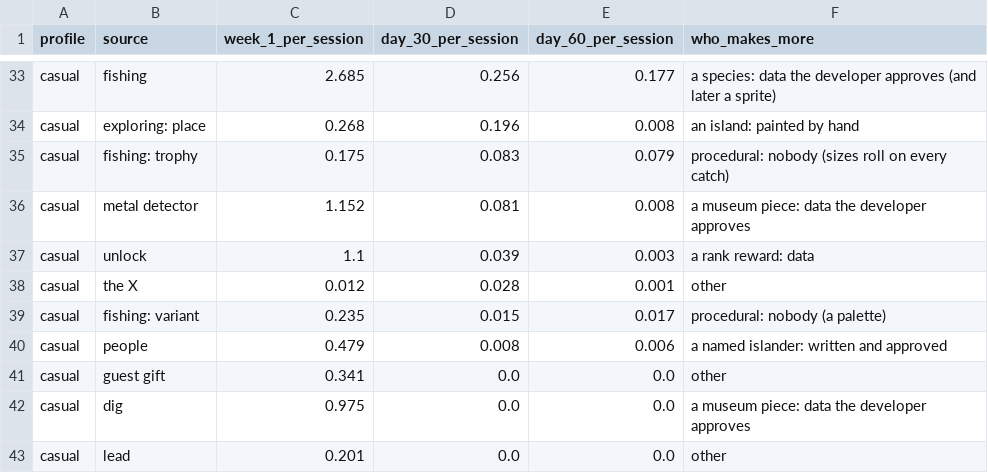
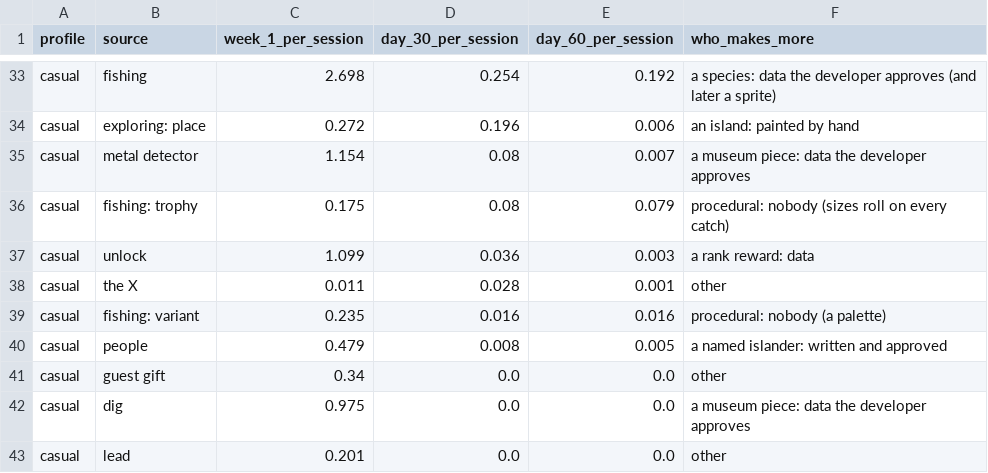
Before and after one commit to Joudrie/museum, a CSV file: docs/progression/data/multipliers.csv, drawn as a sheet; only a part is shown, gaps mark what is left out; removed rows and columns are numbered as before the commit, all else as after; the diff covers the shown part only; the diff names each change by its address in the sheet, - before the commit and + after, or states it on an @@ line.

```diff
--- a/docs/progression/data/multipliers.csv
+++ b/docs/progression/data/multipliers.csv
-C33 (week_1_per_session): 2.685
+C33 (week_1_per_session): 2.698
-D33 (day_30_per_session): 0.256
+D33 (day_30_per_session): 0.254
-E33 (day_60_per_session): 0.177
+E33 (day_60_per_session): 0.192
-C34 (week_1_per_session): 0.268
+C34 (week_1_per_session): 0.272
-E34 (day_60_per_session): 0.008
+E34 (day_60_per_session): 0.006
+row 35: casual | metal detector | 1.154 | 0.08 | 0.007 | a museum piece: data the developer approves
-D36 (day_30_per_session): 0.083
+D36 (day_30_per_session): 0.08
-row 36: casual | metal detector | 1.152 | 0.081 | 0.008 | a museum piece: data the developer approves
-C37 (week_1_per_session): 1.1
+C37 (week_1_per_session): 1.099
-D37 (day_30_per_session): 0.039
+D37 (day_30_per_session): 0.036
-C38 (week_1_per_session): 0.012
+C38 (week_1_per_session): 0.011
-D39 (day_30_per_session): 0.015
+D39 (day_30_per_session): 0.016
-E39 (day_60_per_session): 0.017
+E39 (day_60_per_session): 0.016
-E40 (day_60_per_session): 0.006
+E40 (day_60_per_session): 0.005
-C41 (week_1_per_session): 0.341
+C41 (week_1_per_session): 0.34
```
Also changed, not shown: 3 added rows, 3 removed rows and 44 edited cells elsewhere in this file, docs/progression/data/content_velocity.csv, docs/progression/data/economy_runs.csv, 15 other files.
